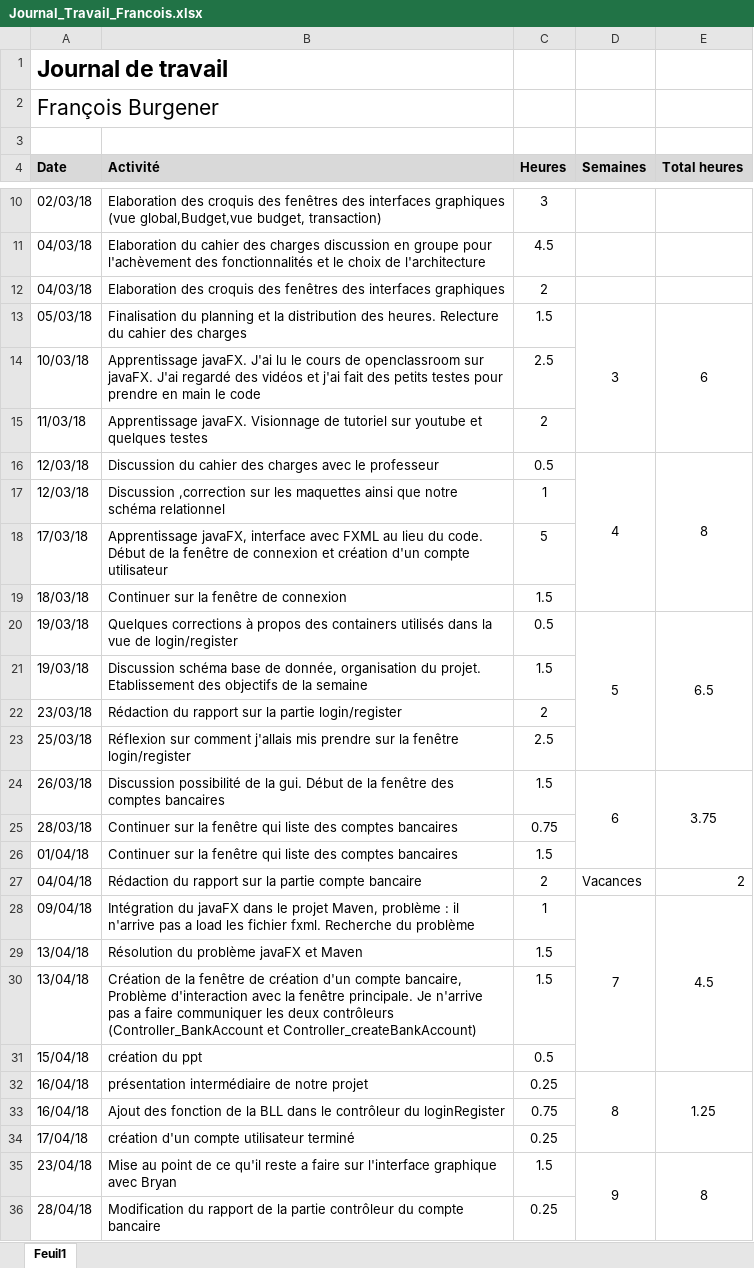
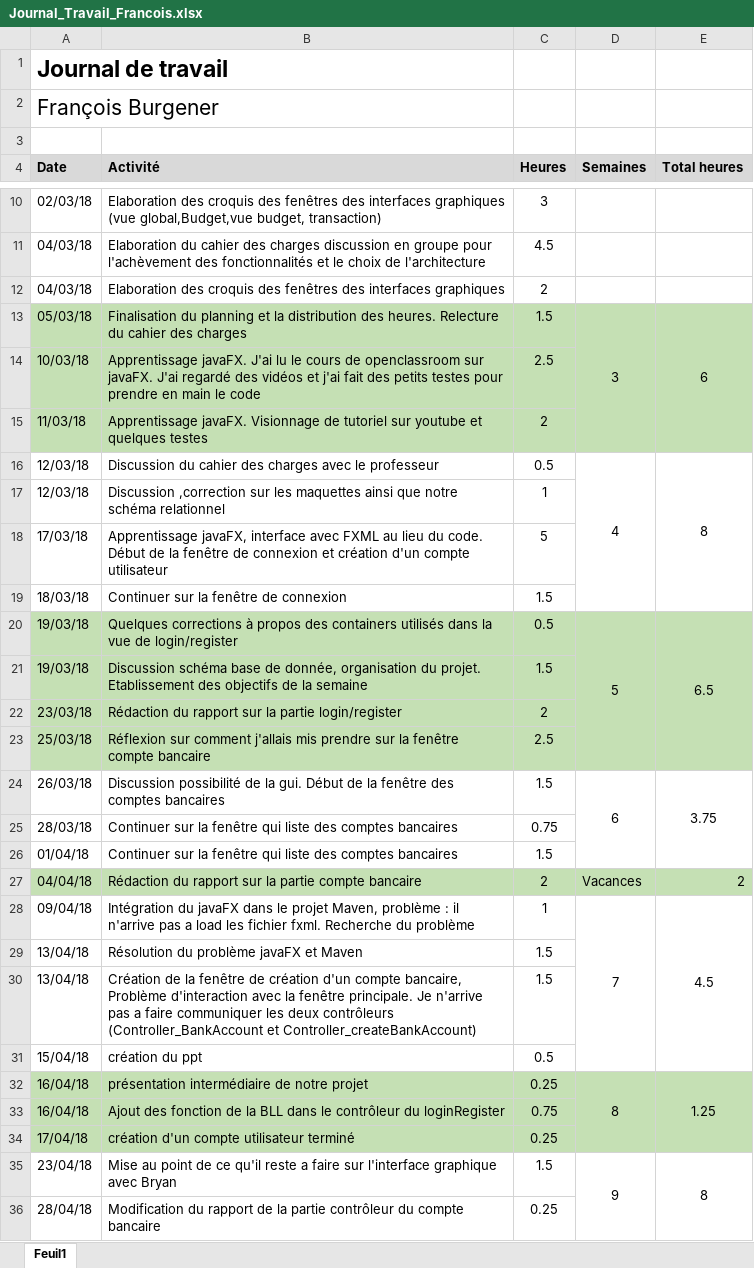
Before and after one commit to Angorance/HEIGVD_MoneyThoring, an Excel workbook: Doc/JournauxTravail/Journal_Travail_Francois.xlsx, sheet Feuil1, drawn as a sheet; only a part is shown, gaps mark what is left out; values as stored, in another font and other column widths than the file's, no borders; the diff covers the shown part only; the diff names each change by its address in the sheet, - before the commit and + after, or states it on an @@ line.

Commit message:
Journal de travail, resumé et manuel d'utilisation

```diff
--- a/Doc/JournauxTravail/Journal_Travail_Francois.xlsx (sheet Feuil1)
+++ b/Doc/JournauxTravail/Journal_Travail_Francois.xlsx (sheet Feuil1)
-A13:E15 fill: none
+A13:E15 fill: #C5E0B4
-A20:E23 fill: none
+A20:E23 fill: #C5E0B4
-B23 (Activité): …la fenêtre login/register
+B23 (Activité): …la fenêtre compte bancaire
-A27:E27 fill: none
+A27:E27 fill: #C5E0B4
-A32:E34 fill: none
+A32:E34 fill: #C5E0B4
```
Also changed, not shown: cell formats elsewhere in this sheet, 3 other files.
